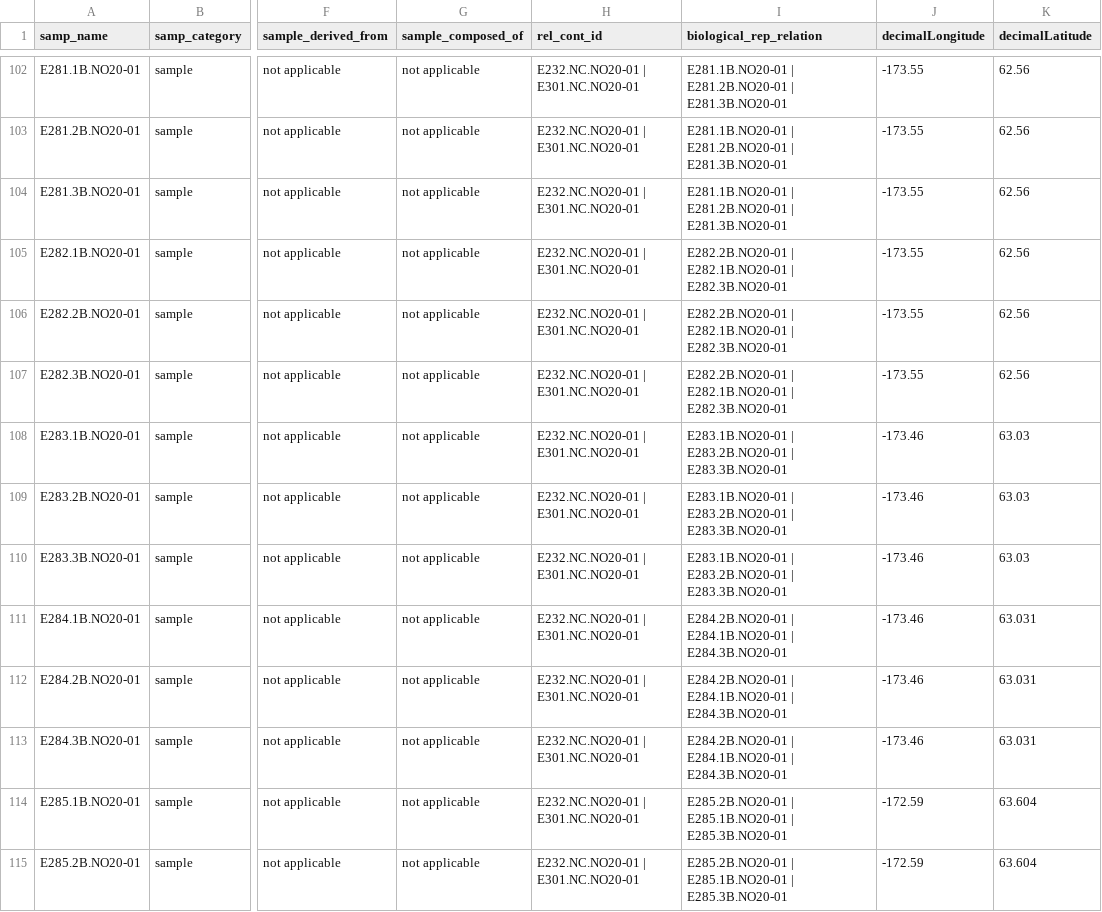
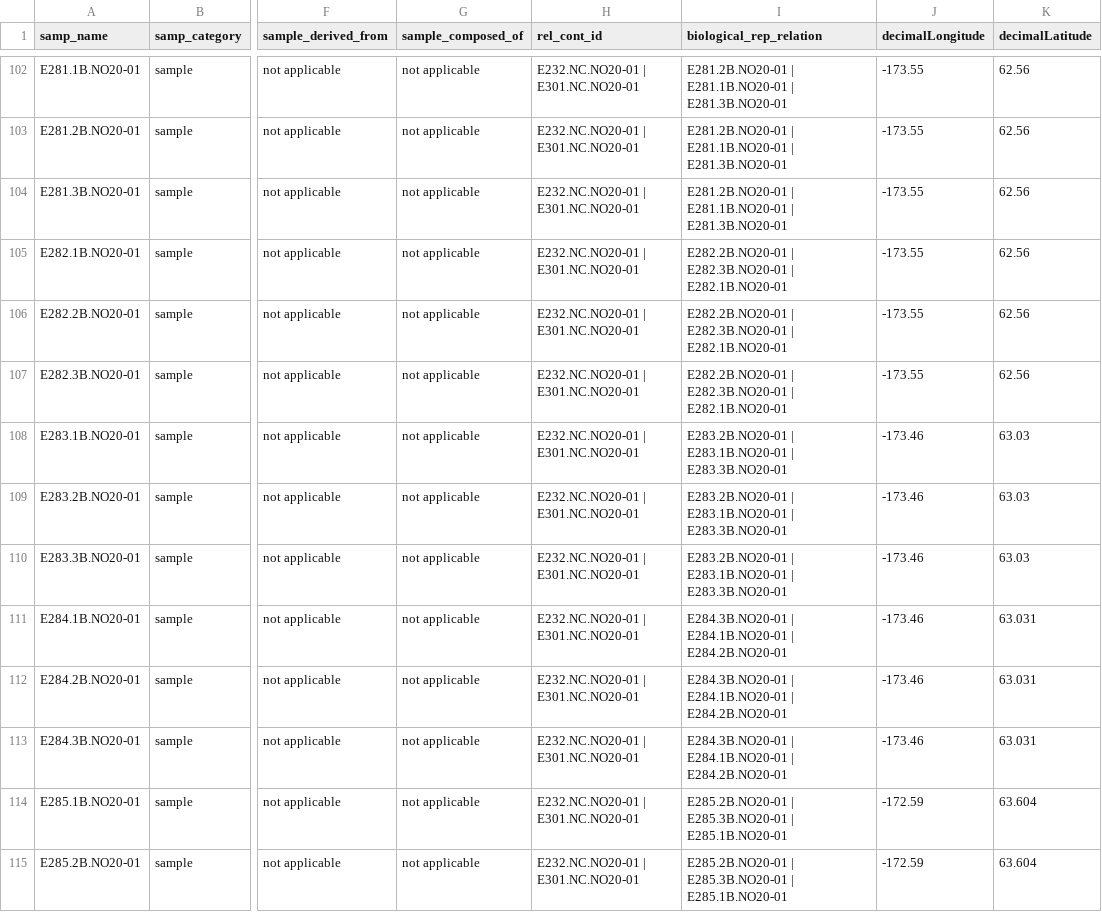
Before and after one commit to NOAA-PMEL/FAIRe-Mapping, a CSV file: projects/EcoFoci/no201/data/no201_faire.csv, drawn as a sheet; only a part is shown, gaps mark what is left out; the diff covers the shown part only; the diff names each change by its address in the sheet, - before the commit and + after, or states it on an @@ line.

```diff
--- a/projects/EcoFoci/no201/data/no201_faire.csv
+++ b/projects/EcoFoci/no201/data/no201_faire.csv
-I102:I104 (biological_rep_relation): E281.1B.NO20-01 | E281.2B.NO20-01 | E281.3B.NO20-01
+I102:I104 (biological_rep_relation): E281.2B.NO20-01 | E281.1B.NO20-01 | E281.3B.NO20-01
-I105:I107 (biological_rep_relation): E282.2B.NO20-01 | E282.1B.NO20-01 | E282.3B.NO20-01
+I105:I107 (biological_rep_relation): E282.2B.NO20-01 | E282.3B.NO20-01 | E282.1B.NO20-01
-I108:I110 (biological_rep_relation): E283.1B.NO20-01 | E283.2B.NO20-01 | E283.3B.NO20-01
+I108:I110 (biological_rep_relation): E283.2B.NO20-01 | E283.1B.NO20-01 | E283.3B.NO20-01
-I111:I113 (biological_rep_relation): E284.2B.NO20-01 | E284.1B.NO20-01 | E284.3B.NO20-01
+I111:I113 (biological_rep_relation): E284.3B.NO20-01 | E284.1B.NO20-01 | E284.2B.NO20-01
-I114:I115 (biological_rep_relation): E285.2B.NO20-01 | E285.1B.NO20-01 | E285.3B.NO20-01
+I114:I115 (biological_rep_relation): E285.2B.NO20-01 | E285.3B.NO20-01 | E285.1B.NO20-01
```
Also changed, not shown: 84 edited cells elsewhere in this file, projects/EcoFoci/dy2012/data/dy2012_faire.csv, projects/EcoFoci/dy2206/data/dy2206_faire.csv, 1 other file.
